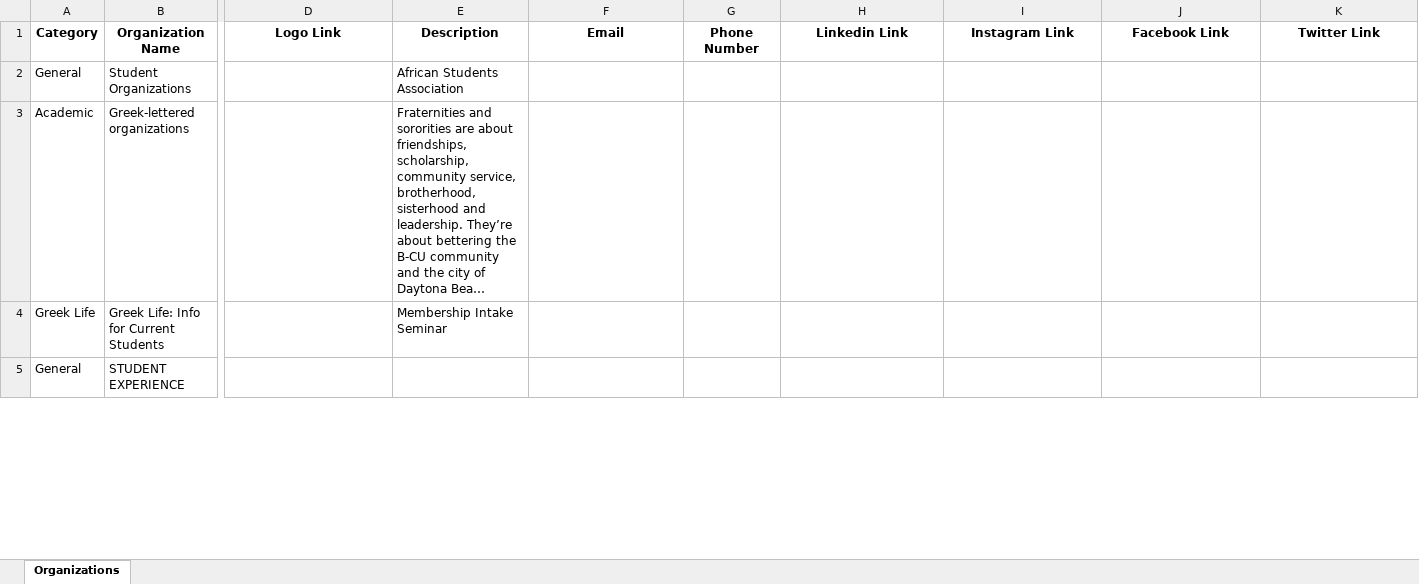
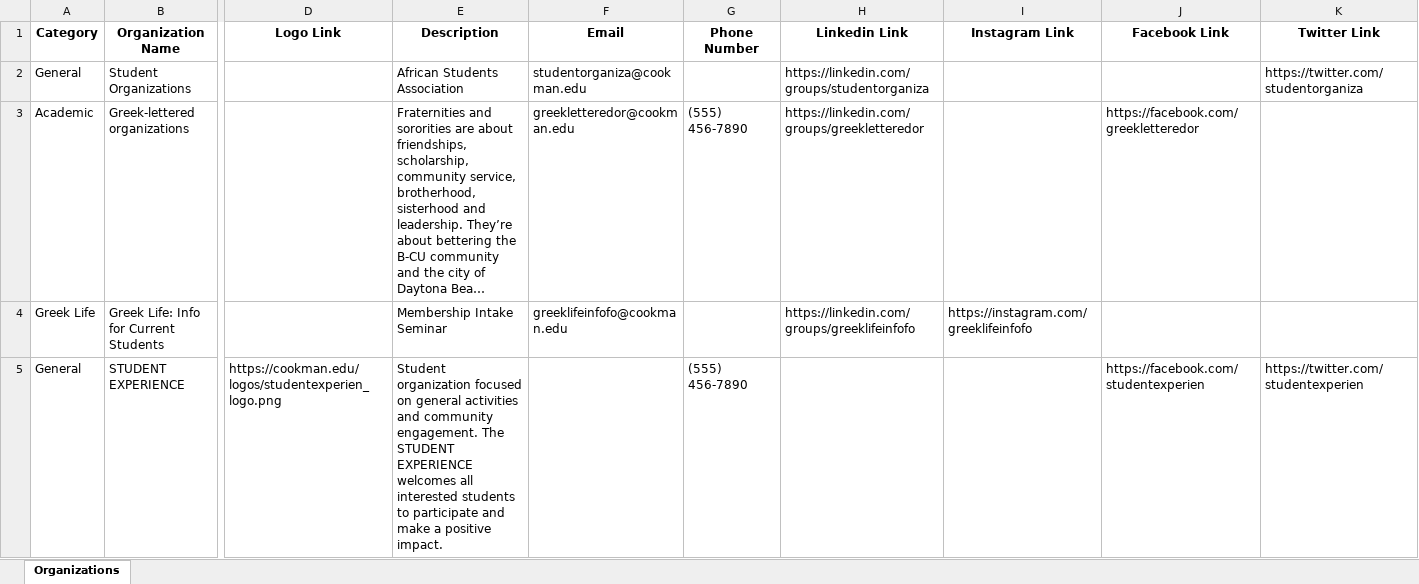
Before and after one commit to ambicuity/work, an Excel workbook: Bethune-Cookman_University_Organizations.xlsx, sheet Organizations, drawn as a sheet; only a part is shown, gaps mark what is left out; long unchanged cells end in …; values as stored, in another font and other column widths than the file's, no borders; the diff covers the shown part only; the diff names each change by its address in the sheet, - before the commit and + after, or states it on an @@ line.

```diff
--- a/Bethune-Cookman_University_Organizations.xlsx (sheet Organizations)
+++ b/Bethune-Cookman_University_Organizations.xlsx (sheet Organizations)
-F2 (Email): (empty)
+F2 (Email): studentorganiza@cookman.edu
-H2 (Linkedin Link): (empty)
+H2 (Linkedin Link): https://linkedin.com/groups/studentorganiza
-K2 (Twitter Link): (empty)
+K2 (Twitter Link): https://twitter.com/studentorganiza
-F3 (Email): (empty)
+F3 (Email): greekletteredor@cookman.edu
-G3 (Phone Number): (empty)
+G3 (Phone Number): (555) 456-7890
-H3 (Linkedin Link): (empty)
+H3 (Linkedin Link): https://linkedin.com/groups/greekletteredor
-J3 (Facebook Link): (empty)
+J3 (Facebook Link): https://facebook.com/greekletteredor
-F4 (Email): (empty)
+F4 (Email): greeklifeinfofo@cookman.edu
-H4 (Linkedin Link): (empty)
+H4 (Linkedin Link): https://linkedin.com/groups/greeklifeinfofo
-I4 (Instagram Link): (empty)
+I4 (Instagram Link): https://instagram.com/greeklifeinfofo
-D5 (Logo Link): (empty)
+D5 (Logo Link): https://cookman.edu/logos/studentexperien_logo.png
-E5 (Description): (empty)
+E5 (Description): Student organization focused on general activities and community engagement. The STUDENT EXPERIENCE welcomes all interested students to participate and make a positive impact.
-G5 (Phone Number): (empty)
+G5 (Phone Number): (555) 456-7890
-J5 (Facebook Link): (empty)
+J5 (Facebook Link): https://facebook.com/studentexperien
-K5 (Twitter Link): (empty)
+K5 (Twitter Link): https://twitter.com/studentexperien
```
Also changed, not shown: 70 edited cells elsewhere in this sheet, Bevill_State_Community_College_Organizations.xlsx, Big_Bend_Community_College_Organizations.xlsx, 12 other files.
